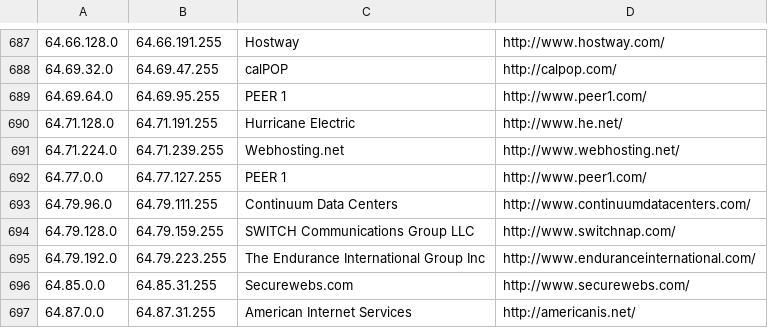
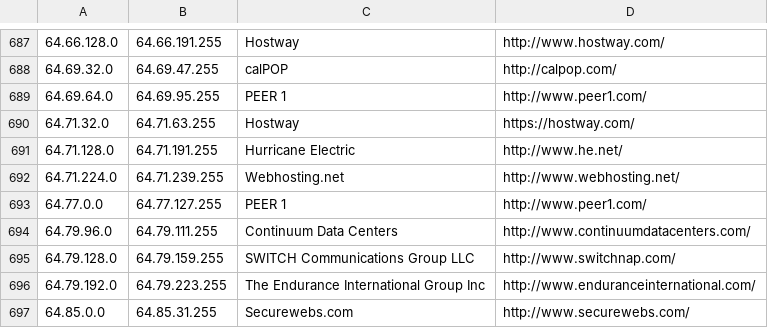
Before and after one commit to client9/ipcat, a CSV file: datacenters.csv, drawn as a sheet; only a part is shown, gaps mark what is left out; the shorter side is filled out with more unchanged rows; the diff names each change by its address in the sheet, - before the commit and + after, or states it on an @@ line.

Commit message:
Hostway, US

```diff
--- a/datacenters.csv
+++ b/datacenters.csv
+row 690: 64.71.32.0 | 64.71.63.255 | Hostway | https://hostway.com/
```
